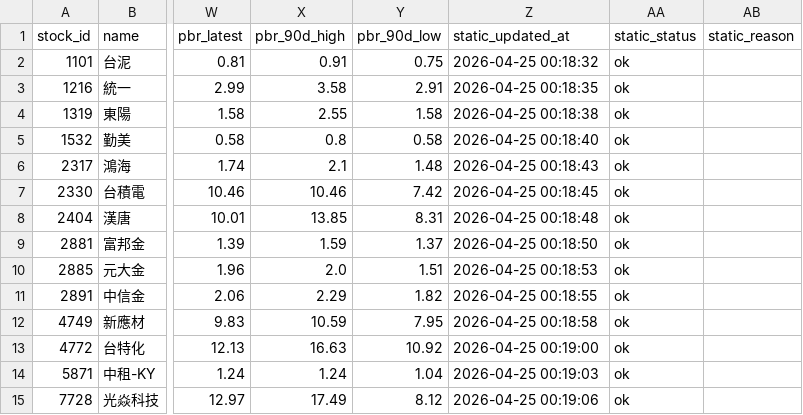
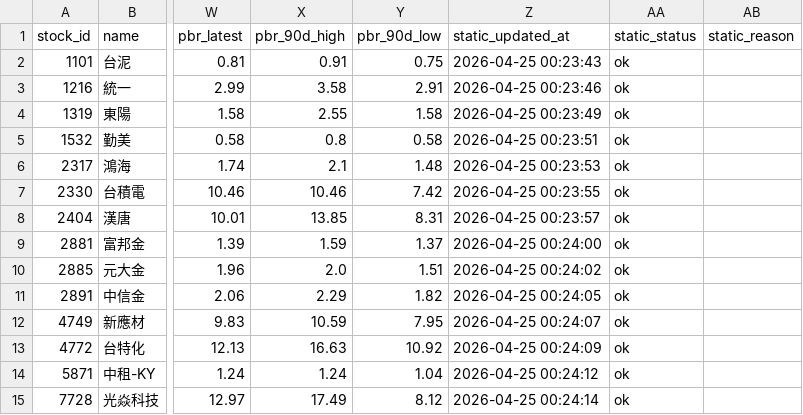
Before and after one commit to Nicole0101/StockHolding-report, a CSV file: AllStatic.csv, drawn as a sheet; only a part is shown, gaps mark what is left out; the diff names each change by its address in the sheet, - before the commit and + after, or states it on an @@ line.

```diff
--- a/AllStatic.csv
+++ b/AllStatic.csv
-Z2 (static_updated_at): 2026-04-25 00:18:32
+Z2 (static_updated_at): 2026-04-25 00:23:43
-Z3 (static_updated_at): 2026-04-25 00:18:35
+Z3 (static_updated_at): 2026-04-25 00:23:46
-Z4 (static_updated_at): 2026-04-25 00:18:38
+Z4 (static_updated_at): 2026-04-25 00:23:49
-Z5 (static_updated_at): 2026-04-25 00:18:40
+Z5 (static_updated_at): 2026-04-25 00:23:51
-Z6 (static_updated_at): 2026-04-25 00:18:43
+Z6 (static_updated_at): 2026-04-25 00:23:53
-Z7 (static_updated_at): 2026-04-25 00:18:45
+Z7 (static_updated_at): 2026-04-25 00:23:55
-Z8 (static_updated_at): 2026-04-25 00:18:48
+Z8 (static_updated_at): 2026-04-25 00:23:57
-Z9 (static_updated_at): 2026-04-25 00:18:50
+Z9 (static_updated_at): 2026-04-25 00:24:00
-Z10 (static_updated_at): 2026-04-25 00:18:53
+Z10 (static_updated_at): 2026-04-25 00:24:02
-Z11 (static_updated_at): 2026-04-25 00:18:55
+Z11 (static_updated_at): 2026-04-25 00:24:05
-Z12 (static_updated_at): 2026-04-25 00:18:58
+Z12 (static_updated_at): 2026-04-25 00:24:07
-Z13 (static_updated_at): 2026-04-25 00:19:00
+Z13 (static_updated_at): 2026-04-25 00:24:09
-Z14 (static_updated_at): 2026-04-25 00:19:03
+Z14 (static_updated_at): 2026-04-25 00:24:12
-Z15 (static_updated_at): 2026-04-25 00:19:06
+Z15 (static_updated_at): 2026-04-25 00:24:14
```
